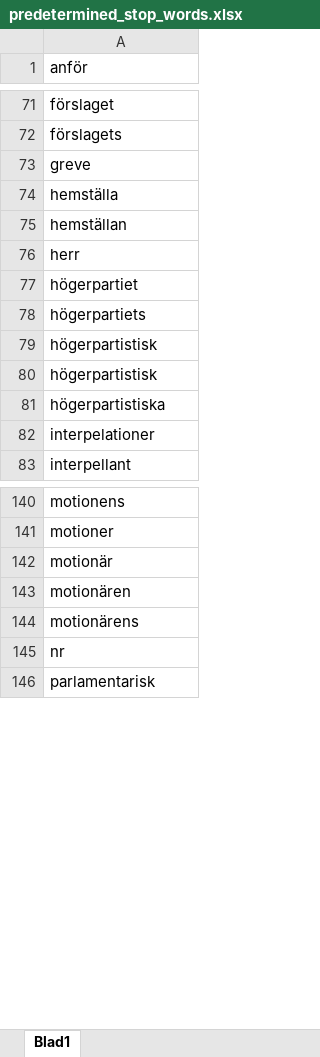
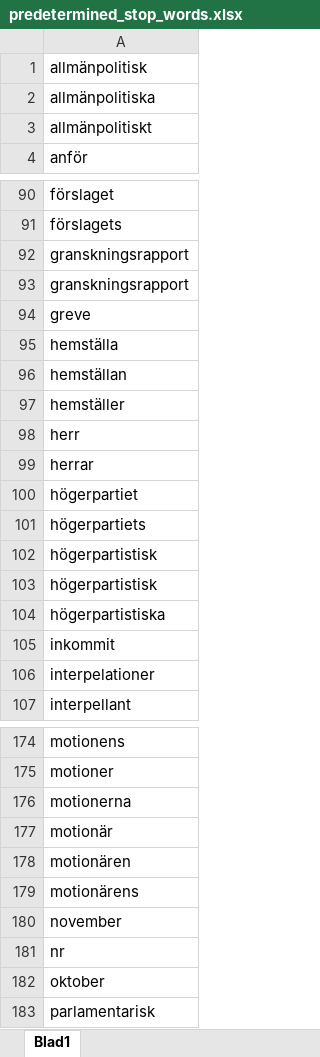
Before and after one commit to TomasSkotare/westac-statistics, an Excel workbook: docker/reference_files/predetermined_stop_words.xlsx, sheet Blad1, drawn as a sheet; only a part is shown, gaps mark what is left out; values as stored, in another font and other column widths than the file's, no borders; the diff covers the shown part only; the diff names each change by its address in the sheet, - before the commit and + after, or states it on an @@ line.

```diff
--- a/docker/reference_files/predetermined_stop_words.xlsx (sheet Blad1)
+++ b/docker/reference_files/predetermined_stop_words.xlsx (sheet Blad1)
+row 1: allmänpolitisk
+row 2: allmänpolitiska
+row 3: allmänpolitiskt
+row 92: granskningsrapport
+row 93: granskningsrapport
+row 97: hemställer
+row 99: herrar
+row 105: inkommit
+row 176: motionerna
+row 180: november
+row 182: oktober
```
Also changed, not shown: 40 added rows elsewhere in this sheet, 1 other file.
